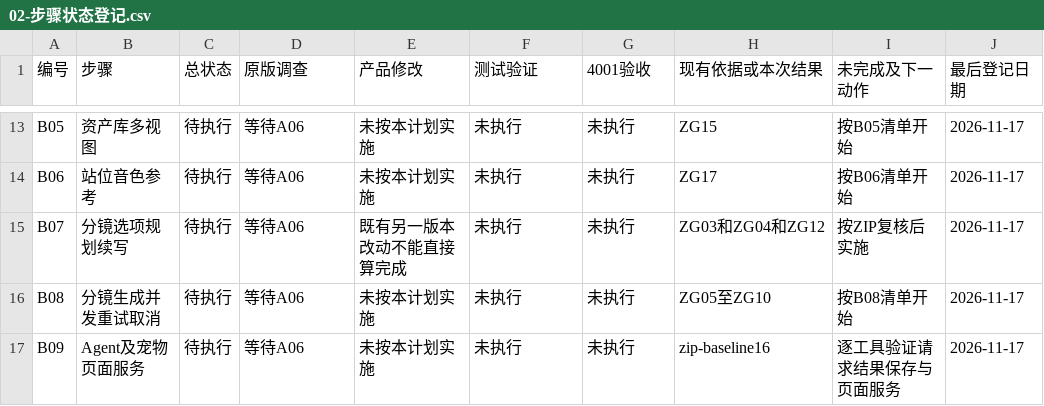
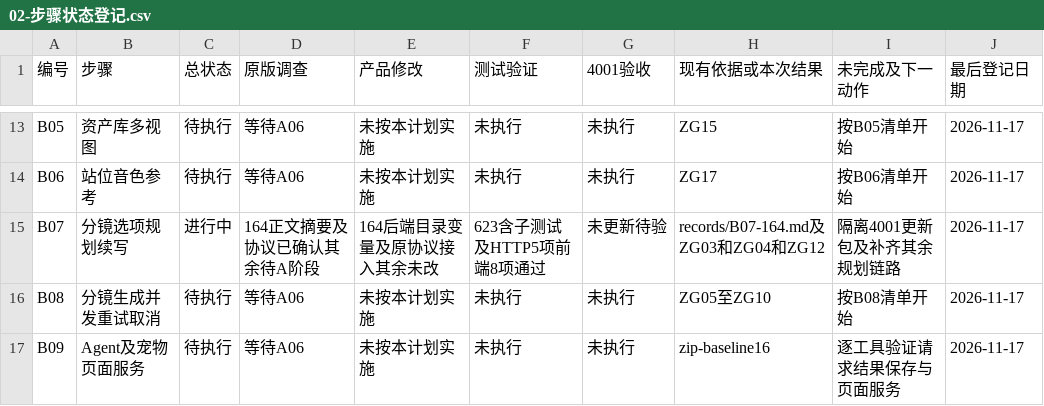
Before and after one commit to cui1112233/yizhanchengming-xin, a CSV file: docs/specs/cm-screenplay-reconstruction/execution-tracker/02-步骤状态登记.csv, drawn as a sheet; only a part is shown, gaps mark what is left out.

Commit message:
fix(screenplay): connect supplied ZIP164 storyboard prompt and persistence

```diff
--- a/docs/specs/cm-screenplay-reconstruction/execution-tracker/02-步骤状态登记.csv
+++ b/docs/specs/cm-screenplay-reconstruction/execution-tracker/02-步骤状态登记.csv
@@ -14,3 +14,3 @@ B05,资产库多视图,待执行,等待A06,未按本计划实施,未执行,未
 B06,站位音色参考,待执行,等待A06,未按本计划实施,未执行,未执行,ZG17,按B06清单开始,2026-11-17
-B07,分镜选项规划续写,待执行,等待A06,既有另一版本改动不能直接算完成,未执行,未执行,ZG03和ZG04和ZG12,按ZIP复核后实施,2026-11-17
+B07,分镜选项规划续写,进行中,164正文摘要及协议已确认其余待A阶段,164后端目录变量及原协议接入其余未改,623含子测试及HTTP5项前端8项通过,未更新待验,records/B07-164.md及ZG03和ZG04和ZG12,隔离4001更新包及补齐其余规划链路,2026-11-17
 B08,分镜生成并发重试取消,待执行,等待A06,未按本计划实施,未执行,未执行,ZG05至ZG10,按B08清单开始,2026-11-17
```
Also changed, not shown: docs/specs/cm-screenplay-reconstruction/zip-baseline/06-cm-gap-matrix.csv, 13 other files.
